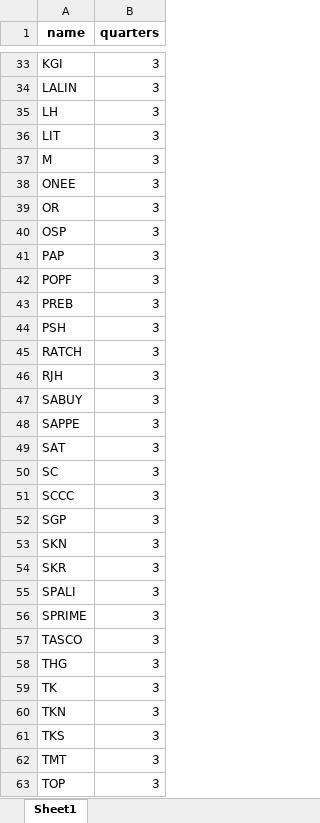
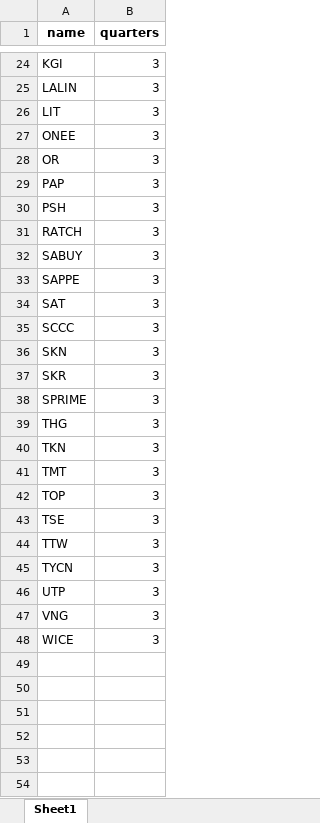
Before and after one commit to santimcs/A5, an Excel workbook: Excel/stocks-to-input.xlsx, sheet Sheet1, drawn as a sheet; only a part is shown, gaps mark what is left out; the shorter side is filled out with more unchanged rows; values as stored, in another font and other column widths than the file's, no borders; the diff covers the shown part only; the diff names each change by its address in the sheet, - before the commit and + after, or states it on an @@ line.

```diff
--- a/Excel/stocks-to-input.xlsx (sheet Sheet1)
+++ b/Excel/stocks-to-input.xlsx (sheet Sheet1)
-row 35: LH | 3
-row 37: M | 3
-row 40: OSP | 3
-row 42: POPF | 3
-row 43: PREB | 3
-row 46: RJH | 3
-row 50: SC | 3
-row 52: SGP | 3
-row 55: SPALI | 3
-row 57: TASCO | 3
-row 59: TK | 3
-row 61: TKS | 3
```
Also changed, not shown: 9 removed rows elsewhere in this sheet, Data/pub_stock.xlsx, Ruby/watch-list-buys.xlsx, 28 other files.
